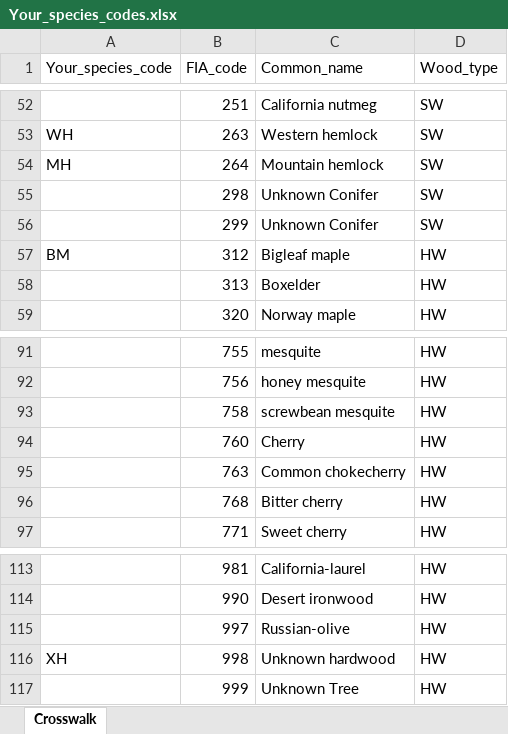
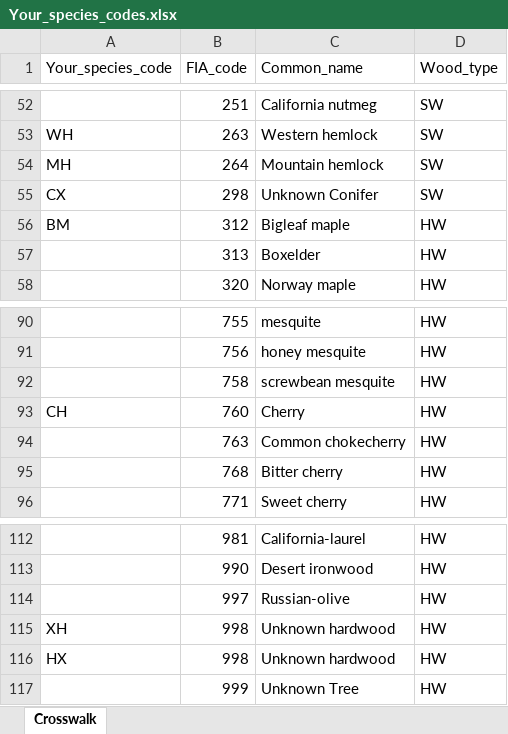
Before and after one commit to Ecotrust/ARBcarbon, an Excel workbook: Your_species_codes.xlsx, sheet Crosswalk, drawn as a sheet; only a part is shown, gaps mark what is left out; values as stored, in another font and other column widths than the file's, no borders; removed rows and columns are numbered as before the commit, all else as after; the diff names each change by its address in the sheet, - before the commit and + after, or states it on an @@ line.

Commit message:
Removed 299 from crosswalk
Unknown conifer was listed twice. Fixes #15

```diff
--- a/Your_species_codes.xlsx (sheet Crosswalk)
+++ b/Your_species_codes.xlsx (sheet Crosswalk)
-A55 (Your_species_code): (empty)
+A55 (Your_species_code): CX
-row 56:  | 299 | Unknown Conifer | SW
-A93 (Your_species_code): (empty)
+A93 (Your_species_code): CH
+row 116: HX | 998 | Unknown hardwood | HW
```
